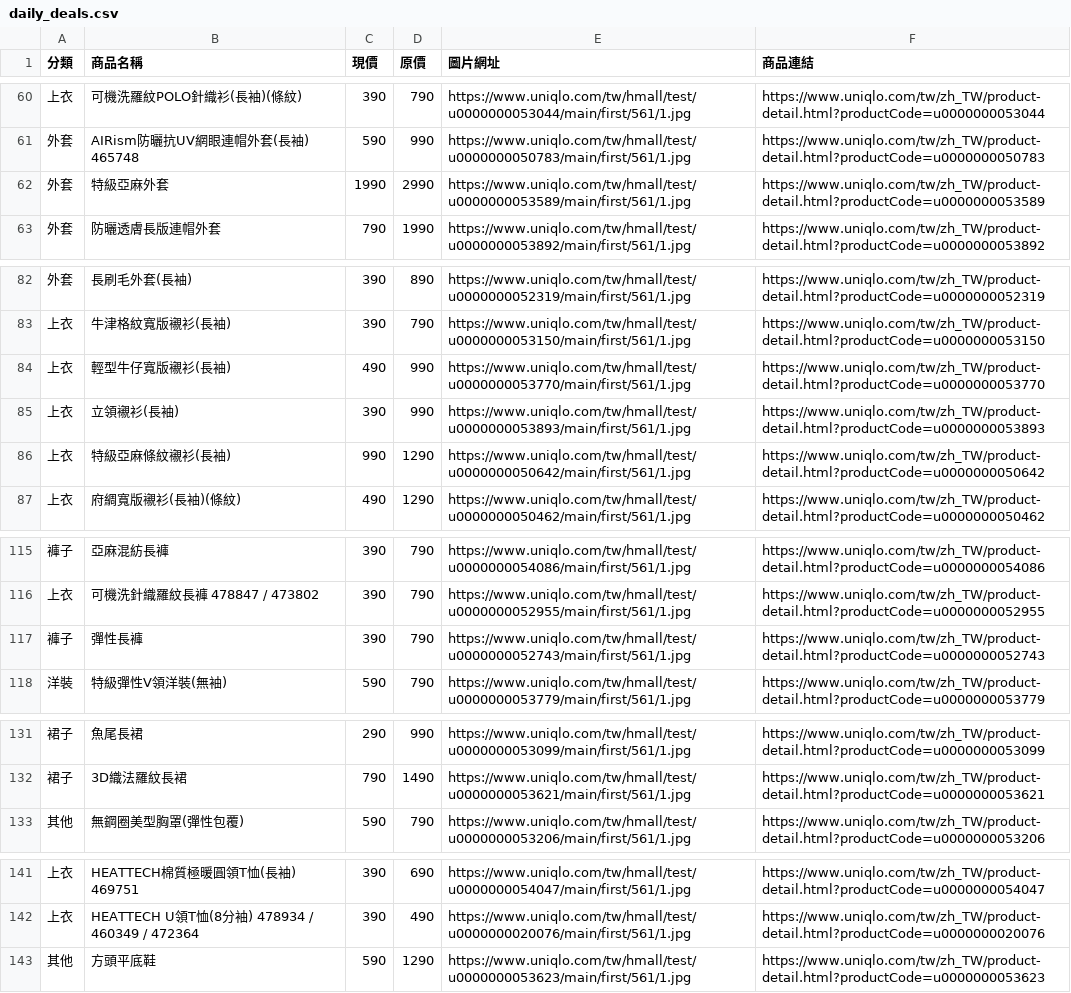
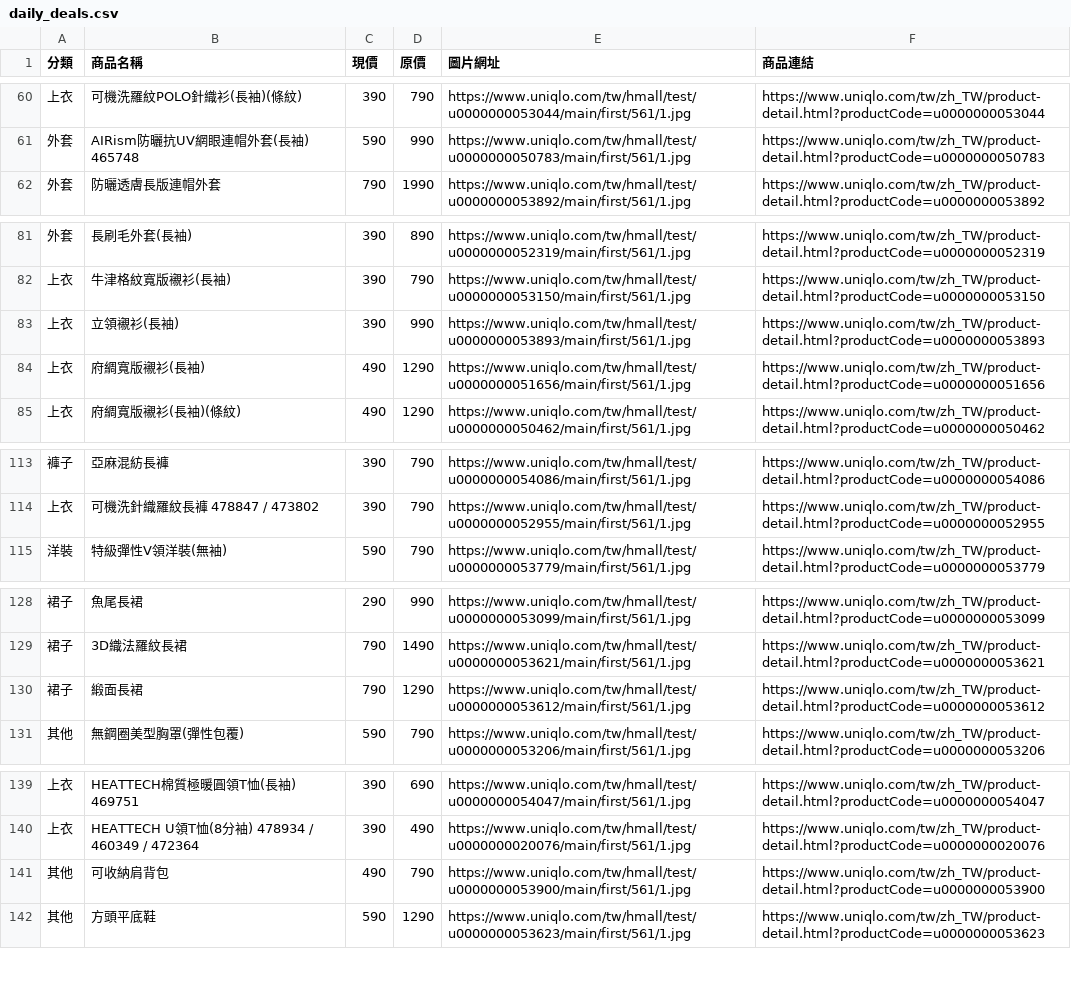
Before and after one commit to mooder16/on-sell-tracker, a CSV file: daily_deals.csv, drawn as a sheet; only a part is shown, gaps mark what is left out.

```diff
--- a/daily_deals.csv
+++ b/daily_deals.csv
@@ -61,3 +61,2 @@
 外套,AIRism防曬抗UV網眼連帽外套(長袖) 465748,590,990,https://www.uniqlo.com/tw/hmall/test/u0000000050783/main/first/561/1.jpg,https://www.uniqlo.com/tw/zh_TW/product-detail.html?productCode=u0000000050783
-外套,特級亞麻外套,1990,2990,https://www.uniqlo.com/tw/hmall/test/u0000000053589/main/first/561/1.jpg,https://www.uniqlo.com/tw/zh_TW/product-detail.html?productCode=u0000000053589
 外套,防曬透膚長版連帽外套,790,1990,https://www.uniqlo.com/tw/hmall/test/u0000000053892/main/first/561/1.jpg,https://www.uniqlo.com/tw/zh_TW/product-detail.html?productCode=u0000000053892
@@ -83,5 +82,4 @@
 上衣,牛津格紋寬版襯衫(長袖),390,790,https://www.uniqlo.com/tw/hmall/test/u0000000053150/main/first/561/1.jpg,https://www.uniqlo.com/tw/zh_TW/product-detail.html?productCode=u0000000053150
-上衣,輕型牛仔寬版襯衫(長袖),490,990,https://www.uniqlo.com/tw/hmall/test/u0000000053770/main/first/561/1.jpg,https://www.uniqlo.com/tw/zh_TW/product-detail.html?productCode=u0000000053770
 上衣,立領襯衫(長袖),390,990,https://www.uniqlo.com/tw/hmall/test/u0000000053893/main/first/561/1.jpg,https://www.uniqlo.com/tw/zh_TW/product-detail.html?productCode=u0000000053893
-上衣,特級亞麻條紋襯衫(長袖),990,1290,https://www.uniqlo.com/tw/hmall/test/u0000000050642/main/first/561/1.jpg,https://www.uniqlo.com/tw/zh_TW/product-detail.html?productCode=u0000000050642
+上衣,府綢寬版襯衫(長袖),490,1290,https://www.uniqlo.com/tw/hmall/test/u0000000051656/main/first/561/1.jpg,https://www.uniqlo.com/tw/zh_TW/product-detail.html?productCode=u0000000051656
 上衣,府綢寬版襯衫(長袖)(條紋),490,1290,https://www.uniqlo.com/tw/hmall/test/u0000000050462/main/first/561/1.jpg,https://www.uniqlo.com/tw/zh_TW/product-detail.html?productCode=u0000000050462
@@ -116,3 +114,2 @@
 上衣,可機洗針織羅紋長褲 478847 / 473802,390,790,https://www.uniqlo.com/tw/hmall/test/u0000000052955/main/first/561/1.jpg,https://www.uniqlo.com/tw/zh_TW/product-detail.html?productCode=u0000000052955
-褲子,彈性長褲,390,790,https://www.uniqlo.com/tw/hmall/test/u0000000052743/main/first/561/1.jpg,https://www.uniqlo.com/tw/zh_TW/product-detail.html?productCode=u0000000052743
 洋裝,特級彈性V領洋裝(無袖),590,790,https://www.uniqlo.com/tw/hmall/test/u0000000053779/main/first/561/1.jpg,https://www.uniqlo.com/tw/zh_TW/product-detail.html?productCode=u0000000053779
@@ -132,2 +129,3 @@
 裙子,3D織法羅紋長裙,790,1490,https://www.uniqlo.com/tw/hmall/test/u0000000053621/main/first/561/1.jpg,https://www.uniqlo.com/tw/zh_TW/product-detail.html?productCode=u0000000053621
+裙子,緞面長裙,790,1290,https://www.uniqlo.com/tw/hmall/test/u0000000053612/main/first/561/1.jpg,https://www.uniqlo.com/tw/zh_TW/product-detail.html?productCode=u0000000053612
 其他,無鋼圈美型胸罩(彈性包覆),590,790,https://www.uniqlo.com/tw/hmall/test/u0000000053206/main/first/561/1.jpg,https://www.uniqlo.com/tw/zh_TW/product-detail.html?productCode=u0000000053206
@@ -142,2 +140,3 @@
 上衣,HEATTECH U領T恤(8分袖) 478934 / 460349 / 472364,390,490,https://www.uniqlo.com/tw/hmall/test/u0000000020076/main/first/561/1.jpg,https://www.uniqlo.com/tw/zh_TW/product-detail.html?productCode=u0000000020076
+其他,可收納肩背包,490,790,https://www.uniqlo.com/tw/hmall/test/u0000000053900/main/first/561/1.jpg,https://www.uniqlo.com/tw/zh_TW/product-detail.html?productCode=u0000000053900
 其他,方頭平底鞋,590,1290,https://www.uniqlo.com/tw/hmall/test/u0000000053623/main/first/561/1.jpg,https://www.uniqlo.com/tw/zh_TW/product-detail.html?productCode=u0000000053623
```
Also changed, not shown: 5 other files.
